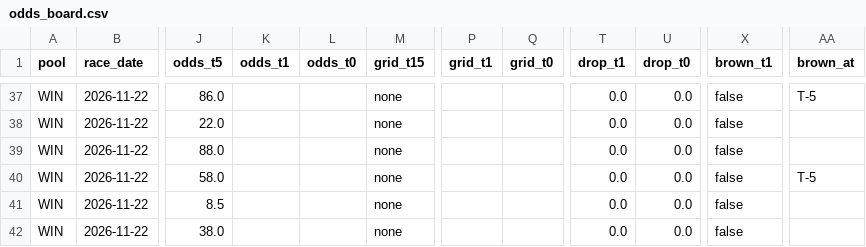
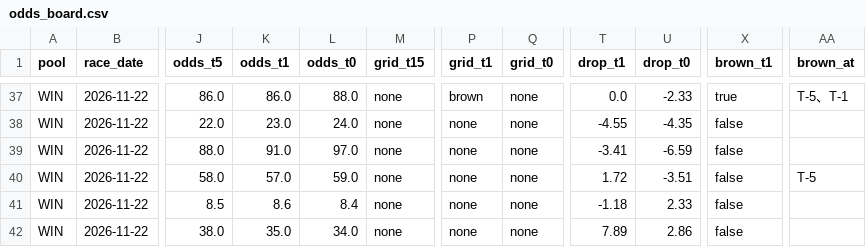
Before and after one commit to readbarapp/jc-strategy, a CSV file: data/odds_board.csv, drawn as a sheet; only a part is shown, gaps mark what is left out; the diff covers the shown part only; the diff names each change by its address in the sheet, - before the commit and + after, or states it on an @@ line.

```diff
--- a/data/odds_board.csv
+++ b/data/odds_board.csv
-K37 (odds_t1): (empty)
+K37 (odds_t1): 86.0
-L37 (odds_t0): (empty)
+L37 (odds_t0): 88.0
-P37 (grid_t1): (empty)
+P37 (grid_t1): brown
-Q37:Q42 (grid_t0): (empty)
+Q37:Q42 (grid_t0): none
-U37 (drop_t0): 0.0
+U37 (drop_t0): -2.33
-X37 (brown_t1): false
+X37 (brown_t1): true
-AA37 (brown_at): T-5
+AA37 (brown_at): T-5、T-1
-K38 (odds_t1): (empty)
+K38 (odds_t1): 23.0
-L38 (odds_t0): (empty)
+L38 (odds_t0): 24.0
-P38:P42 (grid_t1): (empty)
+P38:P42 (grid_t1): none
-T38 (drop_t1): 0.0
+T38 (drop_t1): -4.55
-U38 (drop_t0): 0.0
+U38 (drop_t0): -4.35
-K39 (odds_t1): (empty)
+K39 (odds_t1): 91.0
-L39 (odds_t0): (empty)
+L39 (odds_t0): 97.0
-T39 (drop_t1): 0.0
+T39 (drop_t1): -3.41
-U39 (drop_t0): 0.0
+U39 (drop_t0): -6.59
-K40 (odds_t1): (empty)
+K40 (odds_t1): 57.0
-L40 (odds_t0): (empty)
+L40 (odds_t0): 59.0
-T40 (drop_t1): 0.0
+T40 (drop_t1): 1.72
-U40 (drop_t0): 0.0
+U40 (drop_t0): -3.51
-K41 (odds_t1): (empty)
+K41 (odds_t1): 8.6
-L41 (odds_t0): (empty)
+L41 (odds_t0): 8.4
-T41 (drop_t1): 0.0
+T41 (drop_t1): -1.18
-U41 (drop_t0): 0.0
+U41 (drop_t0): 2.33
-K42 (odds_t1): (empty)
+K42 (odds_t1): 35.0
-L42 (odds_t0): (empty)
+L42 (odds_t0): 34.0
-T42 (drop_t1): 0.0
+T42 (drop_t1): 7.89
-U42 (drop_t0): 0.0
+U42 (drop_t0): 2.86
```
Also changed, not shown: 42 edited cells elsewhere in this file, data/odds_snapshots.csv, data/win_board.csv, 11 other files.
